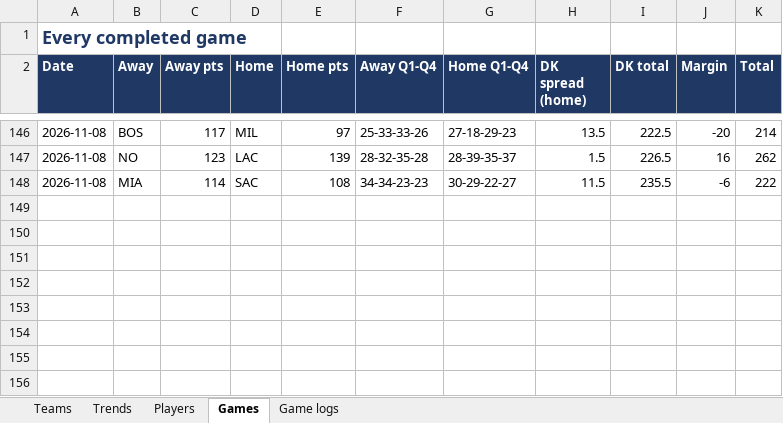
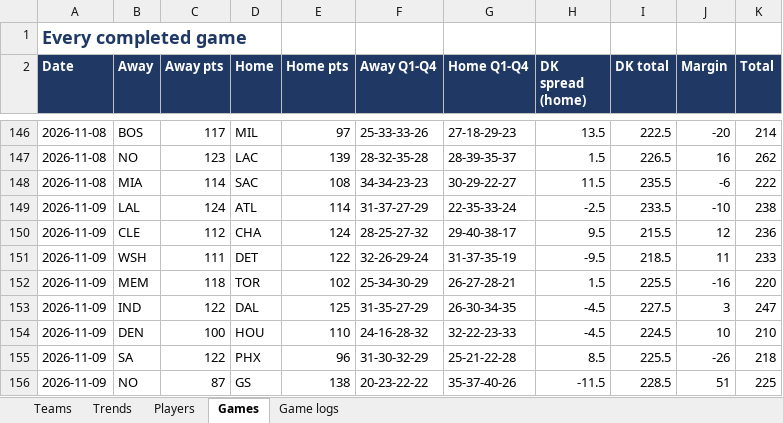
Before and after one commit to HeyShawtty/nba-quant-desk, an Excel workbook: reports/Data_Bank_2026-27.xlsx, sheet Games, drawn as a sheet; only a part is shown, gaps mark what is left out; values as stored, in another font and other column widths than the file's, no borders; the diff names each change by its address in the sheet, - before the commit and + after, or states it on an @@ line.

```diff
--- a/reports/Data_Bank_2026-27.xlsx (sheet Games)
+++ b/reports/Data_Bank_2026-27.xlsx (sheet Games)
+row 149: 2026-11-09 | LAL | 124 | ATL | 114 | 31-37-27-29 | 22-35-33-24 | -2.5 | 233.5 | -10 | 238
+row 150: 2026-11-09 | CLE | 112 | CHA | 124 | 28-25-27-32 | 29-40-38-17 | 9.5 | 215.5 | 12 | 236
+row 151: 2026-11-09 | WSH | 111 | DET | 122 | 32-26-29-24 | 31-37-35-19 | -9.5 | 218.5 | 11 | 233
+row 152: 2026-11-09 | MEM | 118 | TOR | 102 | 25-34-30-29 | 26-27-28-21 | 1.5 | 225.5 | -16 | 220
+row 153: 2026-11-09 | IND | 122 | DAL | 125 | 31-35-27-29 | 26-30-34-35 | -4.5 | 227.5 | 3 | 247
+row 154: 2026-11-09 | DEN | 100 | HOU | 110 | 24-16-28-32 | 32-22-23-33 | -4.5 | 224.5 | 10 | 210
+row 155: 2026-11-09 | SA | 122 | PHX | 96 | 31-30-32-29 | 25-21-22-28 | 8.5 | 225.5 | -26 | 218
+row 156: 2026-11-09 | NO | 87 | GS | 138 | 20-23-22-22 | 35-37-40-26 | -11.5 | 228.5 | 51 | 225
```
Also changed, not shown: sheet Players, sheet Game logs, sheet Trends, sheet Teams, 12 other files.
